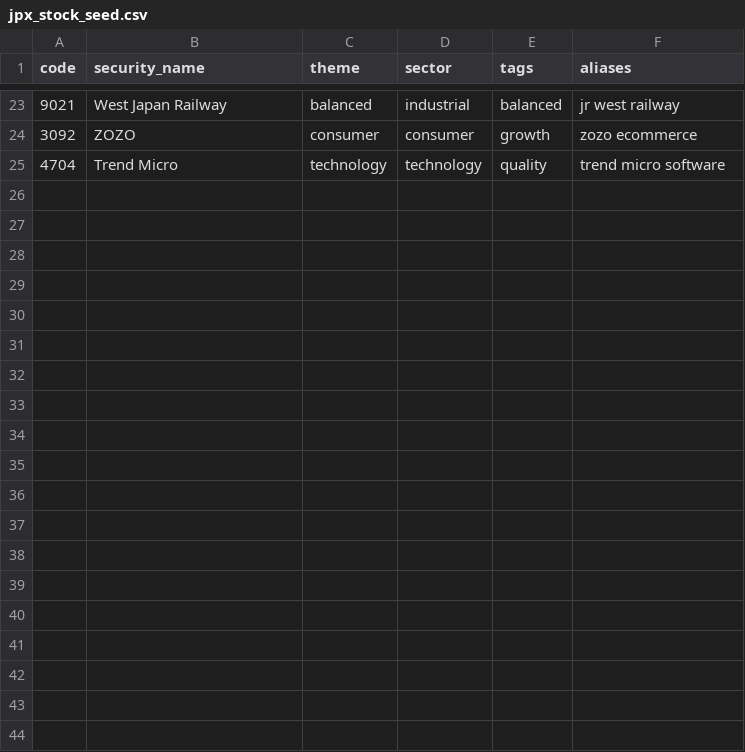
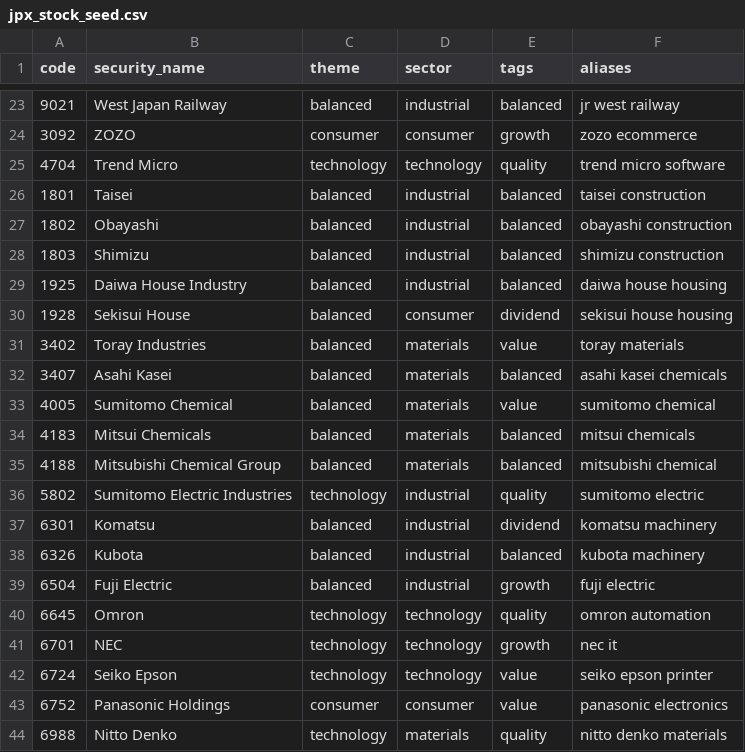
Before and after one commit to yuki-godzilla/Smart_Market_AI, a CSV file: data/marketdata/symbol_universe_sources/jpx_stock_seed.csv, drawn as a sheet; only a part is shown, gaps mark what is left out; the diff covers the shown part only; the diff names each change by its address in the sheet, - before the commit and + after, or states it on an @@ line.

```diff
--- a/data/marketdata/symbol_universe_sources/jpx_stock_seed.csv
+++ b/data/marketdata/symbol_universe_sources/jpx_stock_seed.csv
+row 26: 1801 | Taisei | balanced | industrial | balanced | taisei construction
+row 27: 1802 | Obayashi | balanced | industrial | balanced | obayashi construction
+row 28: 1803 | Shimizu | balanced | industrial | balanced | shimizu construction
+row 29: 1925 | Daiwa House Industry | balanced | industrial | balanced | daiwa house housing
+row 30: 1928 | Sekisui House | balanced | consumer | dividend | sekisui house housing
+row 31: 3402 | Toray Industries | balanced | materials | value | toray materials
+row 32: 3407 | Asahi Kasei | balanced | materials | balanced | asahi kasei chemicals
+row 33: 4005 | Sumitomo Chemical | balanced | materials | value | sumitomo chemical
+row 34: 4183 | Mitsui Chemicals | balanced | materials | balanced | mitsui chemicals
+row 35: 4188 | Mitsubishi Chemical Group | balanced | materials | balanced | mitsubishi chemical
+row 36: 5802 | Sumitomo Electric Industries | technology | industrial | quality | sumitomo electric
+row 37: 6301 | Komatsu | balanced | industrial | dividend | komatsu machinery
+row 38: 6326 | Kubota | balanced | industrial | balanced | kubota machinery
+row 39: 6504 | Fuji Electric | balanced | industrial | growth | fuji electric
+row 40: 6645 | Omron | technology | technology | quality | omron automation
+row 41: 6701 | NEC | technology | technology | growth | nec it
+row 42: 6724 | Seiko Epson | technology | technology | value | seiko epson printer
+row 43: 6752 | Panasonic Holdings | consumer | consumer | value | panasonic electronics
+row 44: 6988 | Nitto Denko | technology | materials | quality | nitto denko materials
```
Also changed, not shown: 13 added rows elsewhere in this file, data/marketdata/symbol_universe_sources/jpx_etf_seed.csv, data/marketdata/symbol_universe_sources/sbi_us_etf_seed.csv, 9 other files.
